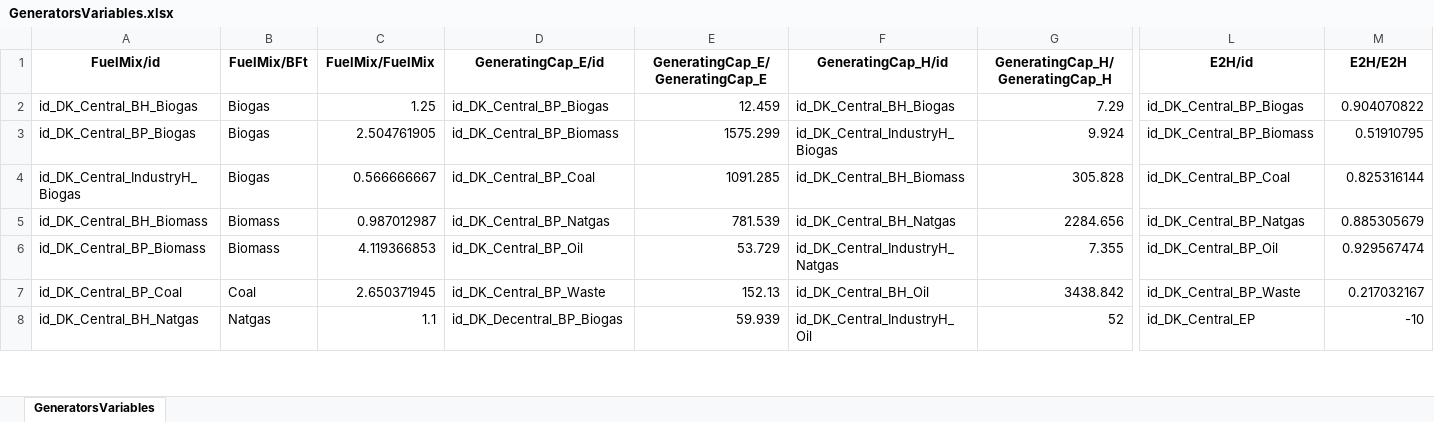
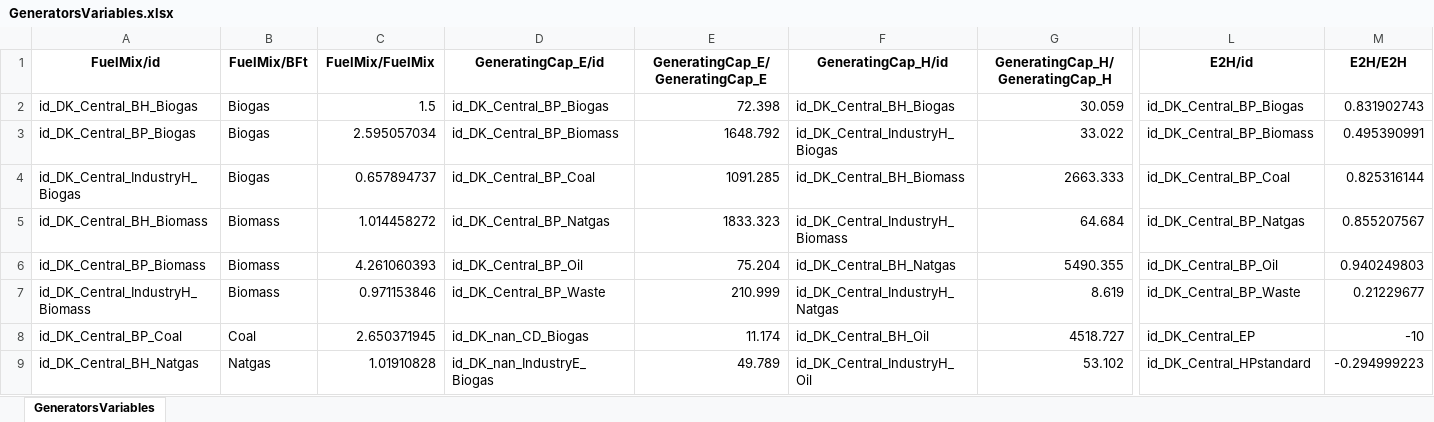
Before and after one commit to marcherger/EnergyEconGroupWork, an Excel workbook: DownloadDataForDK/ModelData/Final_Dataset/GeneratorsVariables.xlsx, sheet GeneratorsVariables, drawn as a sheet; only a part is shown, gaps mark what is left out; values as stored, in another font and other column widths than the file's, no borders; addresses are those after the commit; rows hold the shown columns only; the diff covers the shown part only; the diff names each change by its address in the sheet, - before the commit and + after, or states it on an @@ line.

```diff
--- a/DownloadDataForDK/ModelData/Final_Dataset/GeneratorsVariables.xlsx (sheet GeneratorsVariables)
+++ b/DownloadDataForDK/ModelData/Final_Dataset/GeneratorsVariables.xlsx (sheet GeneratorsVariables)
-C2 (FuelMix/FuelMix): 1.25
+C2 (FuelMix/FuelMix): 1.5
-E2 (GeneratingCap_E/GeneratingCap_E): 12.459
+E2 (GeneratingCap_E/GeneratingCap_E): 72.398
-G2 (GeneratingCap_H/GeneratingCap_H): 7.29
+G2 (GeneratingCap_H/GeneratingCap_H): 30.059
-M2 (E2H/E2H): 0.904070822
+M2 (E2H/E2H): 0.831902743
-C3 (FuelMix/FuelMix): 2.504761905
+C3 (FuelMix/FuelMix): 2.595057034
-E3 (GeneratingCap_E/GeneratingCap_E): 1575.299
+E3 (GeneratingCap_E/GeneratingCap_E): 1648.792
-G3 (GeneratingCap_H/GeneratingCap_H): 9.924
+G3 (GeneratingCap_H/GeneratingCap_H): 33.022
-M3 (E2H/E2H): 0.51910795
+M3 (E2H/E2H): 0.495390991
-C4 (FuelMix/FuelMix): 0.566666667
+C4 (FuelMix/FuelMix): 0.657894737
-G4 (GeneratingCap_H/GeneratingCap_H): 305.828
+G4 (GeneratingCap_H/GeneratingCap_H): 2663.333
-C5 (FuelMix/FuelMix): 0.987012987
+C5 (FuelMix/FuelMix): 1.014458272
-E5 (GeneratingCap_E/GeneratingCap_E): 781.539
+E5 (GeneratingCap_E/GeneratingCap_E): 1833.323
-F5 (GeneratingCap_H/id): id_DK_Central_BH_Natgas
+F5 (GeneratingCap_H/id): id_DK_Central_IndustryH_Biomass
-G5 (GeneratingCap_H/GeneratingCap_H): 2284.656
+G5 (GeneratingCap_H/GeneratingCap_H): 64.684
-M5 (E2H/E2H): 0.885305679
+M5 (E2H/E2H): 0.855207567
-C6 (FuelMix/FuelMix): 4.119366853
+C6 (FuelMix/FuelMix): 4.261060393
-E6 (GeneratingCap_E/GeneratingCap_E): 53.729
+E6 (GeneratingCap_E/GeneratingCap_E): 75.204
-F6 (GeneratingCap_H/id): id_DK_Central_IndustryH_Natgas
+F6 (GeneratingCap_H/id): id_DK_Central_BH_Natgas
-G6 (GeneratingCap_H/GeneratingCap_H): 7.355
+G6 (GeneratingCap_H/GeneratingCap_H): 5490.355
-M6 (E2H/E2H): 0.929567474
+M6 (E2H/E2H): 0.940249803
+row 7: id_DK_Central_IndustryH_Biomass | Biomass | 0.971153846 | id_DK_Central_BP_Waste | 210.999 | id_DK_Central_IndustryH_Natgas | 8.619 | id_DK_Central_BP_Waste | 0.21229677
-D8 (GeneratingCap_E/id): id_DK_Central_BP_Waste
+D8 (GeneratingCap_E/id): id_DK_nan_CD_Biogas
-E8 (GeneratingCap_E/GeneratingCap_E): 152.13
+E8 (GeneratingCap_E/GeneratingCap_E): 11.174
-G8 (GeneratingCap_H/GeneratingCap_H): 3438.842
+G8 (GeneratingCap_H/GeneratingCap_H): 4518.727
-L8 (E2H/id): id_DK_Central_BP_Waste
+L8 (E2H/id): id_DK_Central_EP
-M8 (E2H/E2H): 0.217032167
+M8 (E2H/E2H): -10
-C9 (FuelMix/FuelMix): 1.1
+C9 (FuelMix/FuelMix): 1.01910828
-D9 (GeneratingCap_E/id): id_DK_Decentral_BP_Biogas
+D9 (GeneratingCap_E/id): id_DK_nan_IndustryE_Biogas
-E9 (GeneratingCap_E/GeneratingCap_E): 59.939
+E9 (GeneratingCap_E/GeneratingCap_E): 49.789
-G9 (GeneratingCap_H/GeneratingCap_H): 52
+G9 (GeneratingCap_H/GeneratingCap_H): 53.102
-L9 (E2H/id): id_DK_Central_EP
+L9 (E2H/id): id_DK_Central_HPstandard
-M9 (E2H/E2H): -10
+M9 (E2H/E2H): -0.294999223
```
Also changed, not shown: 2 added rows, 21 removed rows and 82 edited cells elsewhere in this sheet, DownloadDataForDK/ModelData/CapVariation.xlsx, DownloadDataForDK/ModelData/Final_Dataset/GeneratorsMaps.xlsx, 33 other files.
